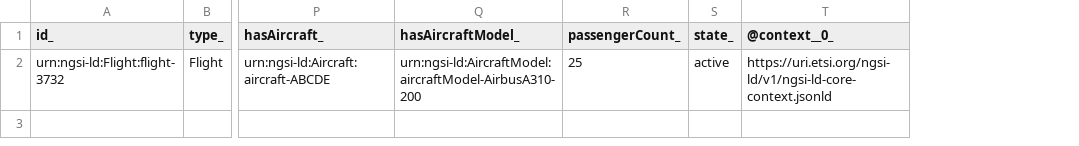
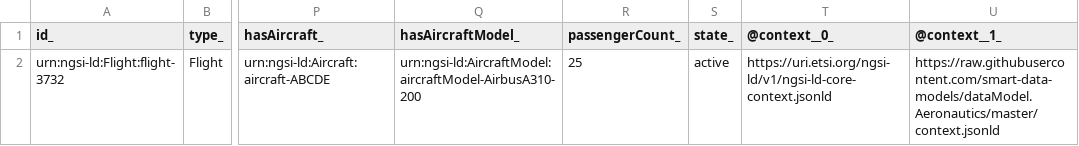
Before and after one commit to smart-data-models/dataModel.Aeronautics, a CSV file: Flight/examples/example.jsonld.csv, drawn as a sheet; only a part is shown, gaps mark what is left out; the diff names each change by its address in the sheet, - before the commit and + after, or states it on an @@ line.

Commit message:
Exported example to csv example.jsonld

```diff
--- a/Flight/examples/example.jsonld.csv
+++ b/Flight/examples/example.jsonld.csv
+column U (@context__1_), row 2: https://raw.githubusercontent.com/smart-data-models/dataModel.Aeronautics/master/context.jsonld
```
